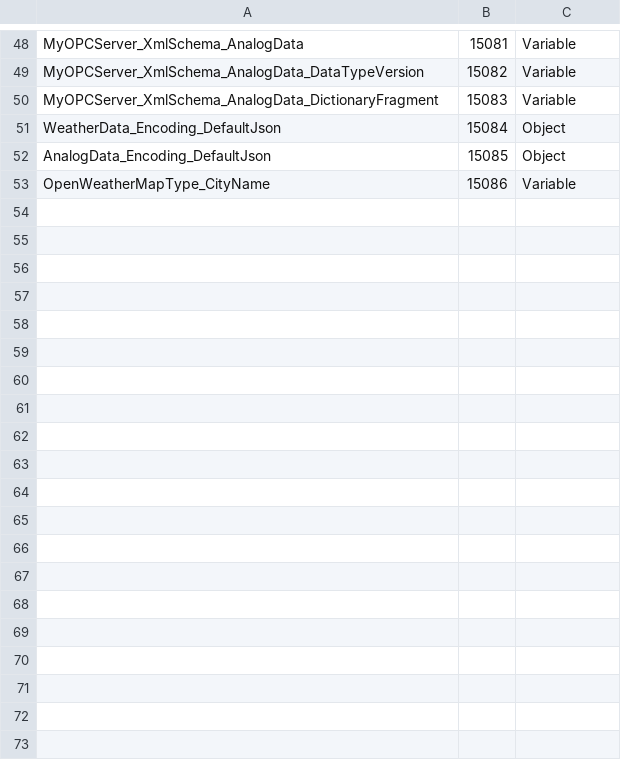
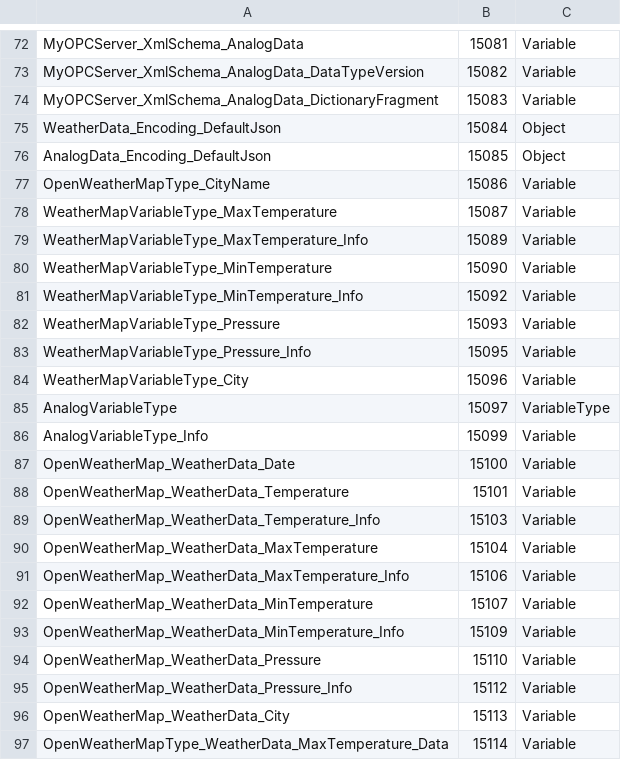
Before and after one commit to dariofugale95/server-opc-ua-dotnetcore, a CSV file: OPCServerNETCore/OPCServerNETCore/ModelDesign/modello_nuovo.csv, drawn as a sheet; only a part is shown, gaps mark what is left out; the diff covers the shown part only; the diff names each change by its address in the sheet, - before the commit and + after, or states it on an @@ line.

Commit message:
example: creating and updating values children

```diff
--- a/OPCServerNETCore/OPCServerNETCore/ModelDesign/modello_nuovo.csv
+++ b/OPCServerNETCore/OPCServerNETCore/ModelDesign/modello_nuovo.csv
+row 78: WeatherMapVariableType_MaxTemperature | 15087 | Variable
+row 79: WeatherMapVariableType_MaxTemperature_Info | 15089 | Variable
+row 80: WeatherMapVariableType_MinTemperature | 15090 | Variable
+row 81: WeatherMapVariableType_MinTemperature_Info | 15092 | Variable
+row 82: WeatherMapVariableType_Pressure | 15093 | Variable
+row 83: WeatherMapVariableType_Pressure_Info | 15095 | Variable
+row 84: WeatherMapVariableType_City | 15096 | Variable
+row 85: AnalogVariableType | 15097 | VariableType
+row 86: AnalogVariableType_Info | 15099 | Variable
+row 87: OpenWeatherMap_WeatherData_Date | 15100 | Variable
+row 88: OpenWeatherMap_WeatherData_Temperature | 15101 | Variable
+row 89: OpenWeatherMap_WeatherData_Temperature_Info | 15103 | Variable
+row 90: OpenWeatherMap_WeatherData_MaxTemperature | 15104 | Variable
+row 91: OpenWeatherMap_WeatherData_MaxTemperature_Info | 15106 | Variable
+row 92: OpenWeatherMap_WeatherData_MinTemperature | 15107 | Variable
+row 93: OpenWeatherMap_WeatherData_MinTemperature_Info | 15109 | Variable
+row 94: OpenWeatherMap_WeatherData_Pressure | 15110 | Variable
+row 95: OpenWeatherMap_WeatherData_Pressure_Info | 15112 | Variable
+row 96: OpenWeatherMap_WeatherData_City | 15113 | Variable
+row 97: OpenWeatherMapType_WeatherData_MaxTemperature_Data | 15114 | Variable
```
Also changed, not shown: 39 added rows and 2 edited cells elsewhere in this file, 18 other files.
